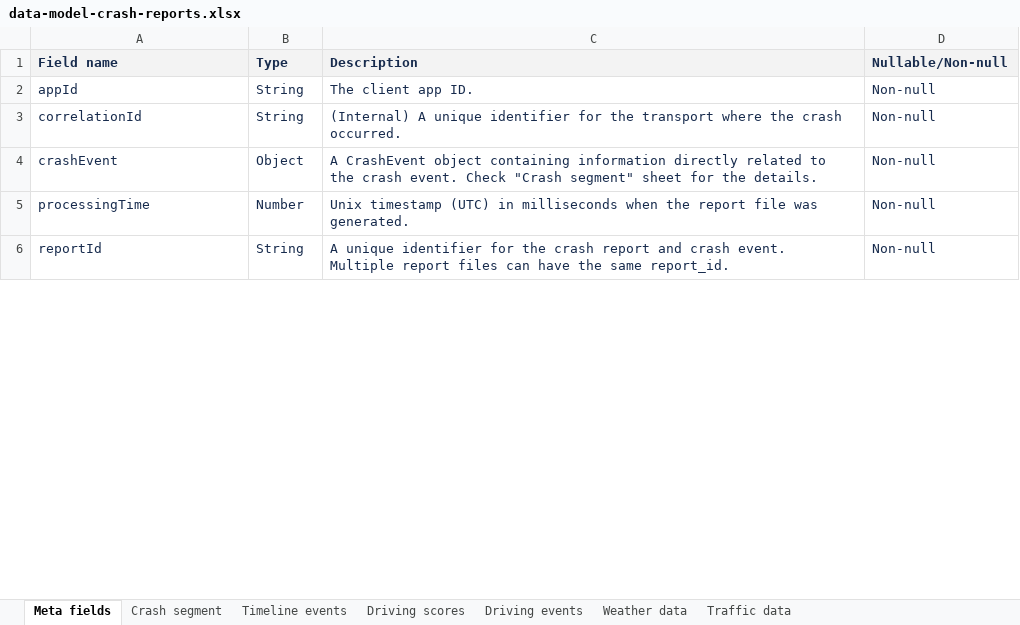
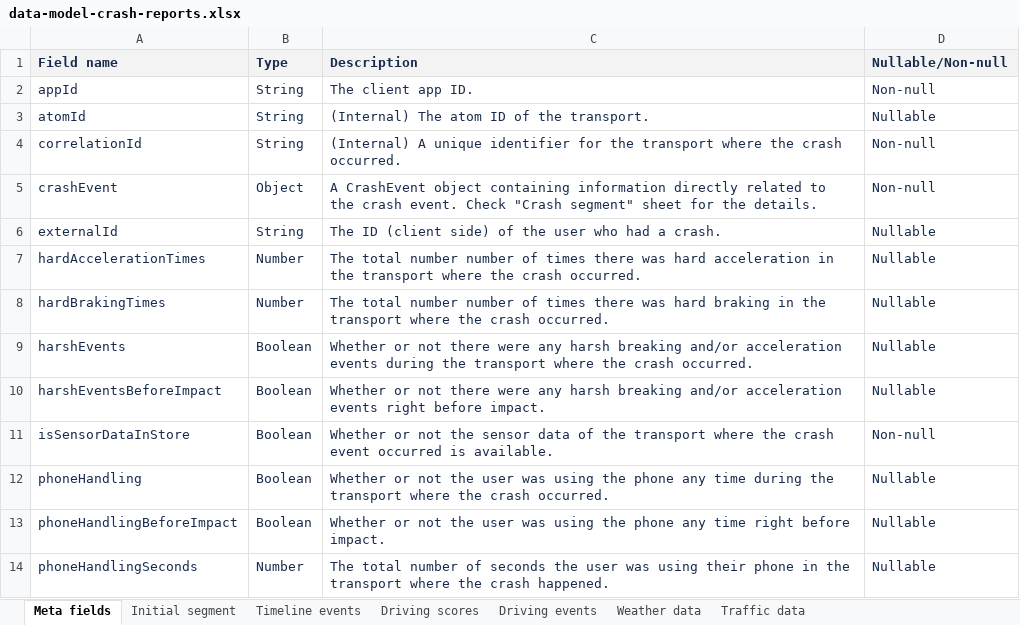
Before and after one commit to sentiance/documentation, an Excel workbook: .gitbook/assets/data-model-crash-reports.xlsx, sheet Meta fields, drawn as a sheet; only a part is shown; values as stored, in another font and other column widths than the file's, no borders; removed rows and columns are numbered as before the commit, all else as after; the diff covers the shown part only; the diff names each change by its address in the sheet, - before the commit and + after, or states it on an @@ line.

Commit message:
Changes were done on vehicle-crash-detection.md data-model-crash-reports.xlsx by user gerardo_ofc

```diff
--- a/.gitbook/assets/data-model-crash-reports.xlsx (sheet Meta fields)
+++ b/.gitbook/assets/data-model-crash-reports.xlsx (sheet Meta fields)
-sheet tab: Crash segment
+sheet tab: Initial segment
+row 3: atomId | String | (Internal) The atom ID of the transport. | Nullable
-row 5: processingTime | Number | Unix timestamp (UTC) in milliseconds when the report file was generated. | Non-null
-row 6: reportId | String | A unique identifier for the crash report and crash event. Multiple report files can have the same report_id. | Non-null
+row 6: externalId | String | The ID (client side) of the user who had a crash. | Nullable
+row 7: hardAccelerationTimes | Number | The total number number of times there was hard acceleration in the transport where the crash occurred. | Nullable
+row 8: hardBrakingTimes | Number | The total number number of times there was hard braking in the transport where the crash occurred. | Nullable
+row 9: harshEvents | Boolean | Whether or not there were any harsh breaking and/or acceleration events during the transport where the crash occurred. | Nullable
+row 10: harshEventsBeforeImpact | Boolean | Whether or not there were any harsh breaking and/or acceleration events right before impact. | Nullable
+row 11: isSensorDataInStore | Boolean | Whether or not the sensor data of the transport where the crash event occurred is available. | Non-null
+row 12: phoneHandling | Boolean | Whether or not the user was using the phone any time during the transport where the crash occurred. | Nullable
+row 13: phoneHandlingBeforeImpact | Boolean | Whether or not the user was using the phone any time right before impact. | Nullable
+row 14: phoneHandlingSeconds | Number | The total number of seconds the user was using their phone in the transport where the crash happened. | Nullable
```
Also changed, not shown: 8 added rows and 1 edited cell elsewhere in this sheet, sheet Initial segment, sheet Traffic data, sheet Timeline events, 1 other file.
